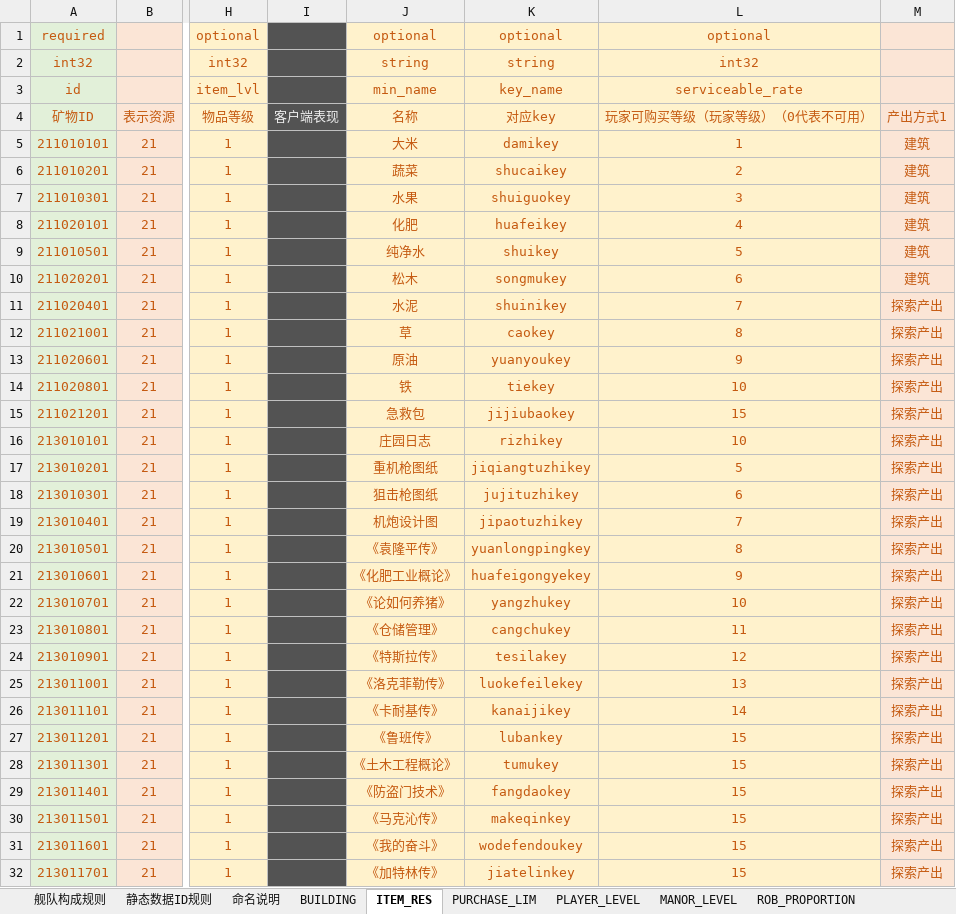
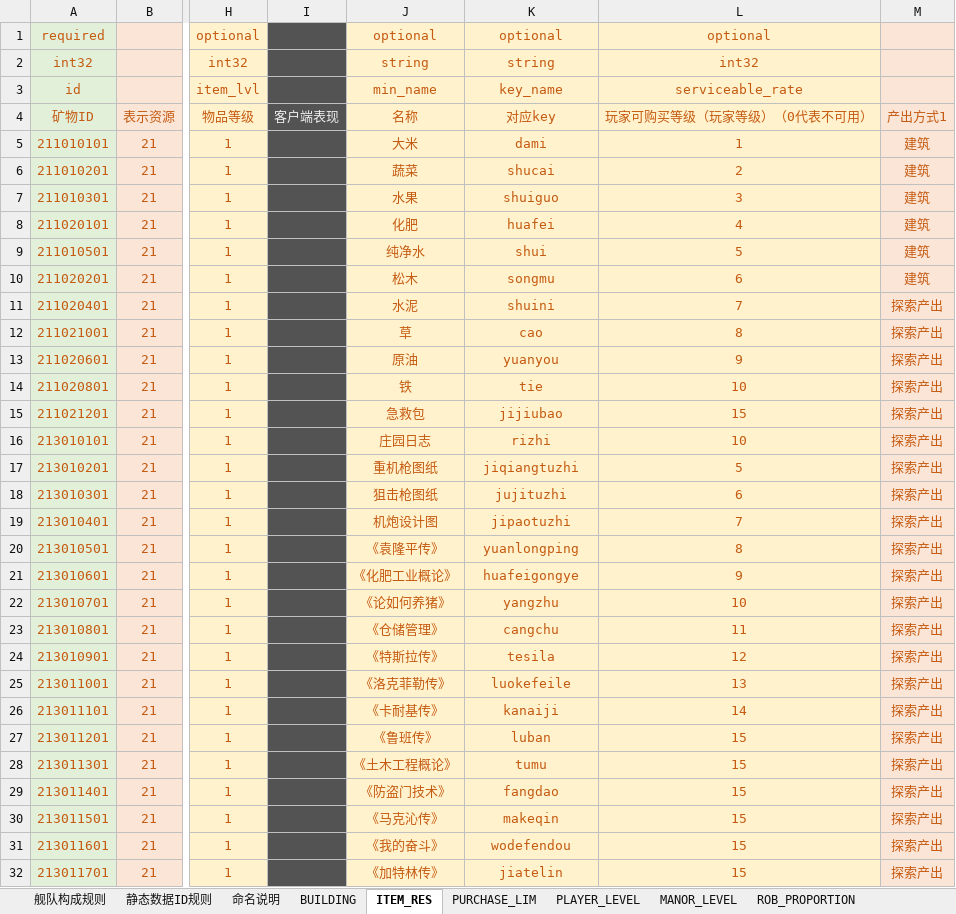
Before and after one commit to Wen1995/Project60D, an Excel workbook: tools/excelGen/xls/Core_Sys.xlsm, sheet ITEM_RES, drawn as a sheet; only a part is shown, gaps mark what is left out; values as stored, in another font and other column widths than the file's, no borders; the diff covers the shown part only; the diff names each change by its address in the sheet, - before the commit and + after, or states it on an @@ line.

```diff
--- a/tools/excelGen/xls/Core_Sys.xlsm (sheet ITEM_RES)
+++ b/tools/excelGen/xls/Core_Sys.xlsm (sheet ITEM_RES)
-K5: damikey
+K5: dami
-K6: shucaikey
+K6: shucai
-K7: shuiguokey
+K7: shuiguo
-K8: huafeikey
+K8: huafei
-K9: shuikey
+K9: shui
-K10: songmukey
+K10: songmu
-K11: shuinikey
+K11: shuini
-K12: caokey
+K12: cao
-K13: yuanyoukey
+K13: yuanyou
-K14: tiekey
+K14: tie
-K15: jijiubaokey
+K15: jijiubao
-K16: rizhikey
+K16: rizhi
-K17: jiqiangtuzhikey
+K17: jiqiangtuzhi
-K18: jujituzhikey
+K18: jujituzhi
-K19: jipaotuzhikey
+K19: jipaotuzhi
-K20: yuanlongpingkey
+K20: yuanlongping
-K21: huafeigongyekey
+K21: huafeigongye
-K22: yangzhukey
+K22: yangzhu
-K23: cangchukey
+K23: cangchu
-K24: tesilakey
+K24: tesila
-K25: luokefeilekey
+K25: luokefeile
-K26: kanaijikey
+K26: kanaiji
-K27: lubankey
+K27: luban
-K28: tumukey
+K28: tumu
-K29: fangdaokey
+K29: fangdao
-K30: makeqinkey
+K30: makeqin
-K31: wodefendoukey
+K31: wodefendou
-K32: jiatelinkey
+K32: jiatelin
```
Also changed, not shown: 24 edited cells elsewhere in this sheet, sheet WORLD_EVENTS, sheet BUILDING, formulas that keep their value, 47 other files.
